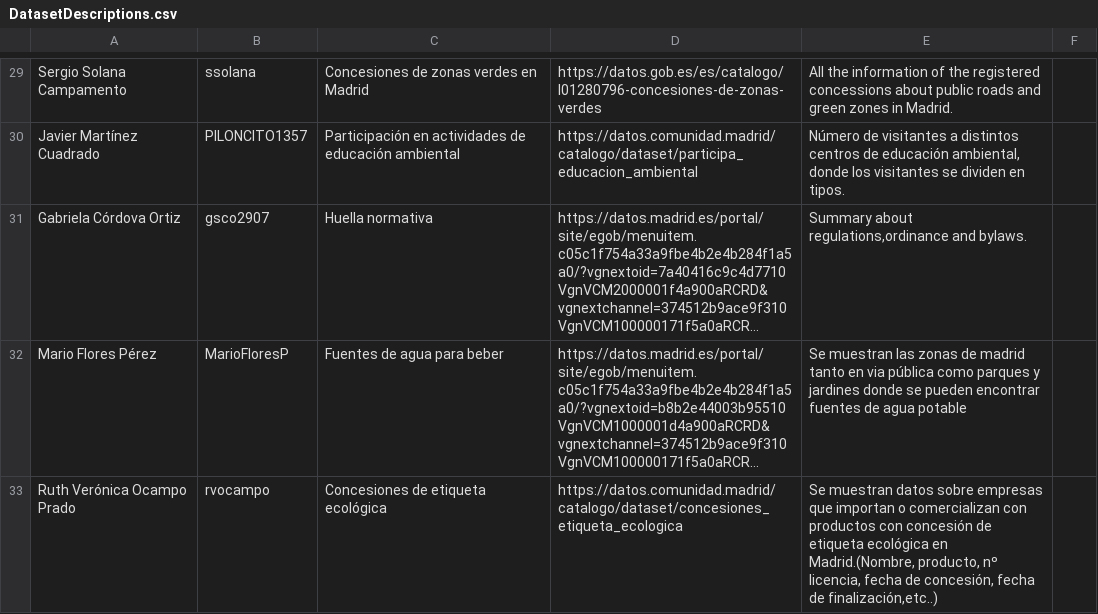
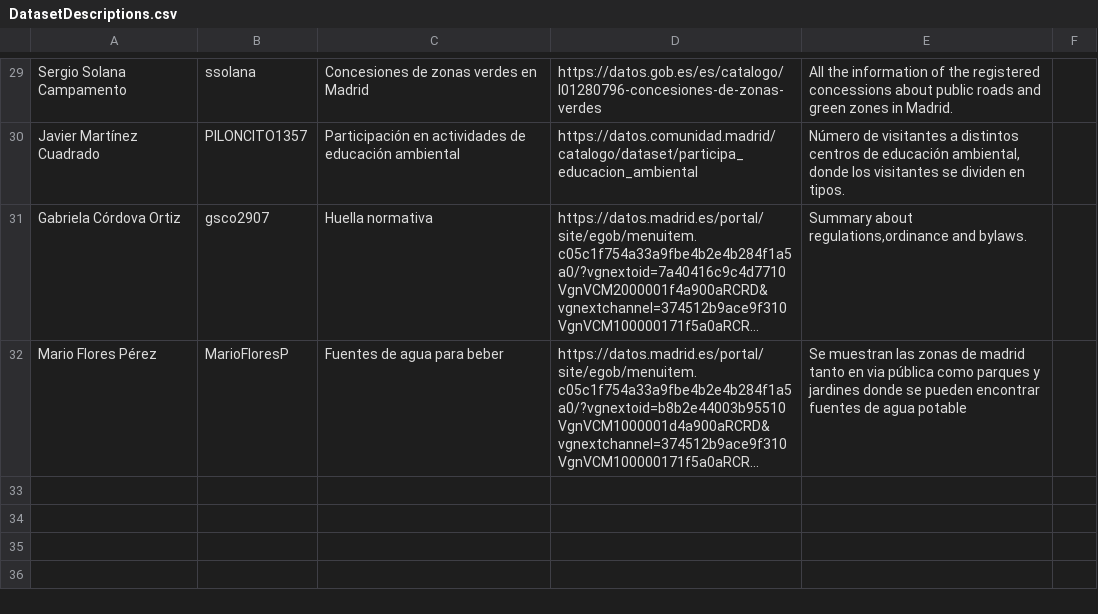
Before and after one commit to rvocampo/Curso2021-2022, a CSV file: Assignment1/DatasetDescriptions.csv, drawn as a sheet; only a part is shown, gaps mark what is left out; long unchanged cells end in …; the diff names each change by its address in the sheet, - before the commit and + after, or states it on an @@ line.

Commit message:
Update DatasetDescriptions.csv

```diff
--- a/Assignment1/DatasetDescriptions.csv
+++ b/Assignment1/DatasetDescriptions.csv
-row 33: Ruth Verónica Ocampo Prado | rvocampo | Concesiones de etiqueta ecológica | https://datos.comunidad.madrid/catalogo/dataset/concesiones_etiqueta_ecologica | Se muestran datos sobre empresas que importan o comercializan con productos con concesión de etiqueta ecológica en Madrid.(Nombre, producto, nº licencia, fecha de concesión, fecha de finalización,etc..)
```
